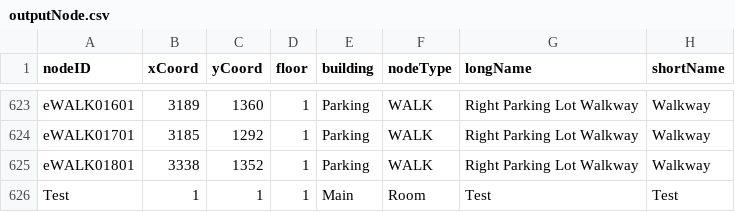
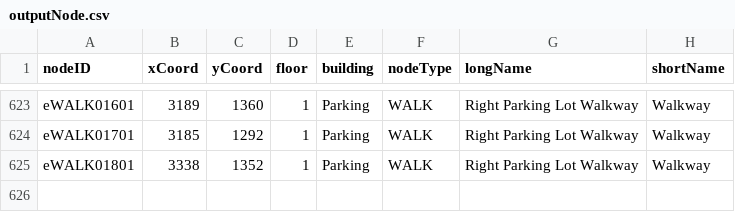
Before and after one commit to aburke921/CS3733-D21-Team-E-Prototype2, a CSV file: src/main/resources/edu/wpi/TeamE/output/outputNode.csv, drawn as a sheet; only a part is shown, gaps mark what is left out.

Commit message:
Removed tests Removed the test node and edge in the CSVs

```diff
--- a/src/main/resources/edu/wpi/TeamE/output/outputNode.csv
+++ b/src/main/resources/edu/wpi/TeamE/output/outputNode.csv
@@ -625,2 +625 @@ eWALK01701,3185,1292,1,Parking,WALK,Right Parking Lot Walkway,Walkway
 eWALK01801,3338,1352,1,Parking,WALK,Right Parking Lot Walkway,Walkway
-Test,1,1,1,Main,Room,Test,Test
```
Also changed, not shown: src/main/resources/edu/wpi/TeamE/output/outputEdge.csv.
